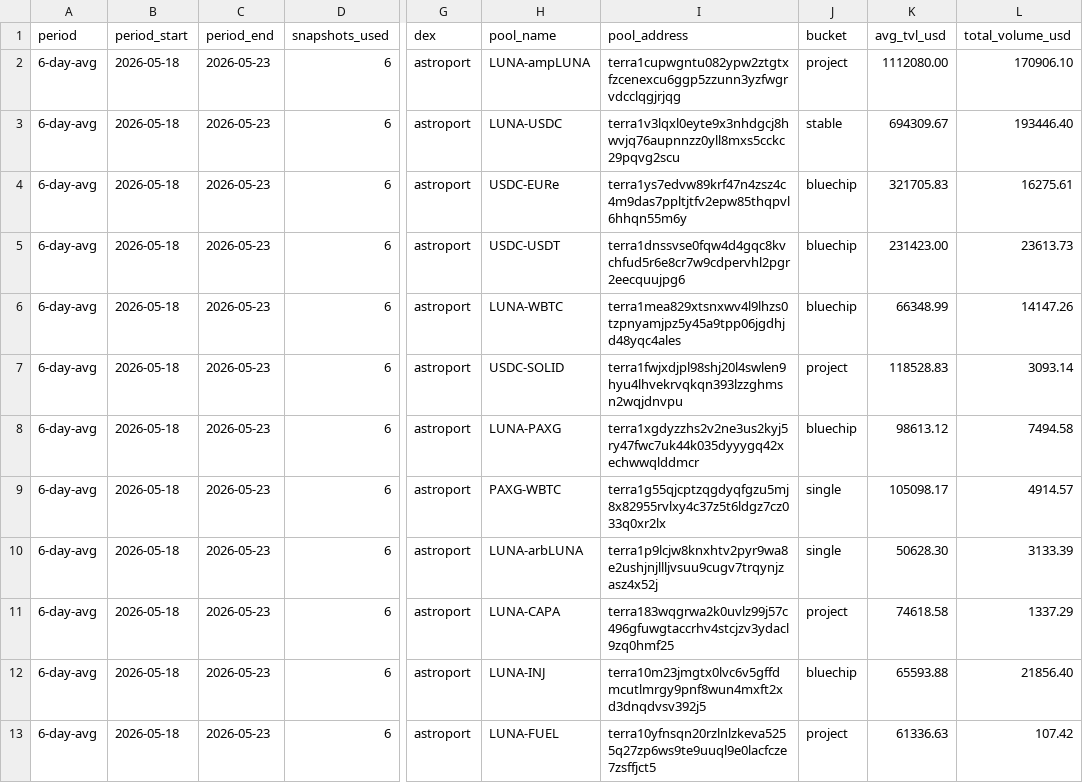
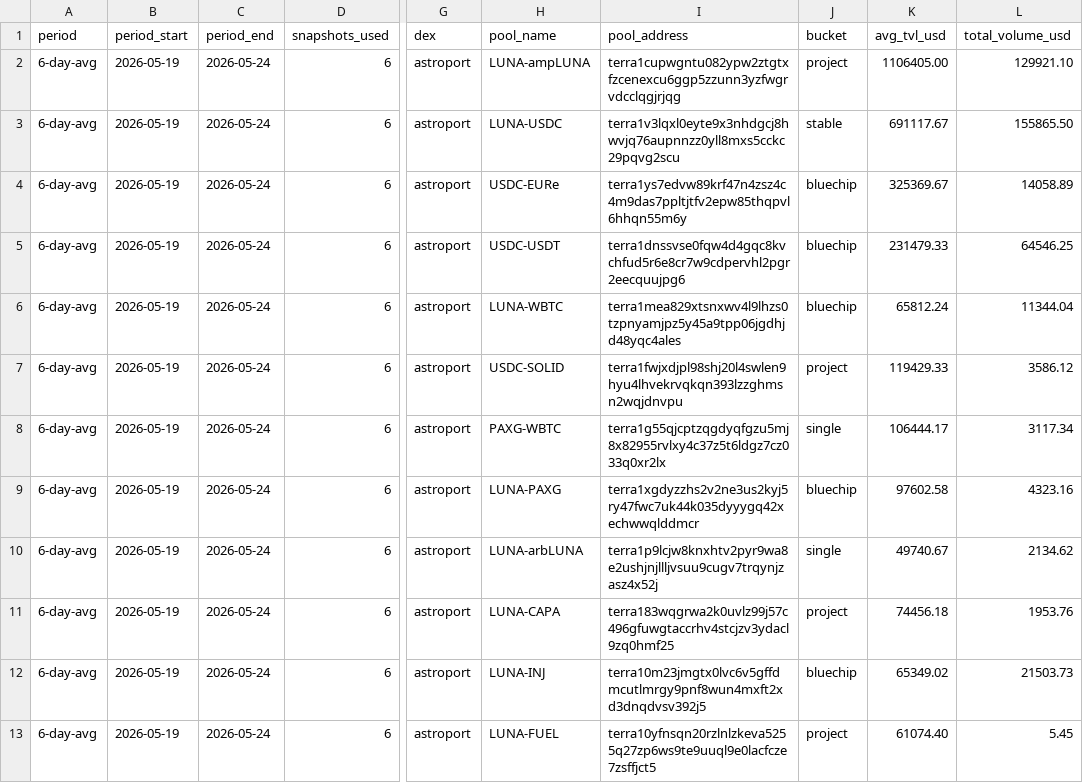
Before and after one commit to defipatriot/astroport-pool-data_2026, a CSV file: 6-day-avg.csv, drawn as a sheet; only a part is shown, gaps mark what is left out; the diff covers the shown part only; the diff names each change by its address in the sheet, - before the commit and + after, or states it on an @@ line.

Commit message:
📊 Astroport 6-day rolling avg

```diff
--- a/6-day-avg.csv
+++ b/6-day-avg.csv
-B2:B13 (period_start): 2026-05-18
+B2:B13 (period_start): 2026-05-19
-C2:C13 (period_end): 2026-05-23
+C2:C13 (period_end): 2026-05-24
-K2 (avg_tvl_usd): 1112080.00
+K2 (avg_tvl_usd): 1106405.00
-L2 (total_volume_usd): 170906.10
+L2 (total_volume_usd): 129921.10
-K3 (avg_tvl_usd): 694309.67
+K3 (avg_tvl_usd): 691117.67
-L3 (total_volume_usd): 193446.40
+L3 (total_volume_usd): 155865.50
-K4 (avg_tvl_usd): 321705.83
+K4 (avg_tvl_usd): 325369.67
-L4 (total_volume_usd): 16275.61
+L4 (total_volume_usd): 14058.89
-K5 (avg_tvl_usd): 231423.00
+K5 (avg_tvl_usd): 231479.33
-L5 (total_volume_usd): 23613.73
+L5 (total_volume_usd): 64546.25
-K6 (avg_tvl_usd): 66348.99
+K6 (avg_tvl_usd): 65812.24
-L6 (total_volume_usd): 14147.26
+L6 (total_volume_usd): 11344.04
-K7 (avg_tvl_usd): 118528.83
+K7 (avg_tvl_usd): 119429.33
-L7 (total_volume_usd): 3093.14
+L7 (total_volume_usd): 3586.12
-H8 (pool_name): LUNA-PAXG
+H8 (pool_name): PAXG-WBTC
-I8 (pool_address): terra1xgdyzzhs2v2ne3us2kyj5ry47fwc7uk44k035dyyygq42xechwwqlddmcr
+I8 (pool_address): terra1g55qjcptzqgdyqfgzu5mj8x82955rvlxy4c37z5t6ldgz7cz033q0xr2lx
-J8 (bucket): bluechip
+J8 (bucket): single
-K8 (avg_tvl_usd): 98613.12
+K8 (avg_tvl_usd): 106444.17
-L8 (total_volume_usd): 7494.58
+L8 (total_volume_usd): 3117.34
-H9 (pool_name): PAXG-WBTC
+H9 (pool_name): LUNA-PAXG
-I9 (pool_address): terra1g55qjcptzqgdyqfgzu5mj8x82955rvlxy4c37z5t6ldgz7cz033q0xr2lx
+I9 (pool_address): terra1xgdyzzhs2v2ne3us2kyj5ry47fwc7uk44k035dyyygq42xechwwqlddmcr
-J9 (bucket): single
+J9 (bucket): bluechip
-K9 (avg_tvl_usd): 105098.17
+K9 (avg_tvl_usd): 97602.58
-L9 (total_volume_usd): 4914.57
+L9 (total_volume_usd): 4323.16
-K10 (avg_tvl_usd): 50628.30
+K10 (avg_tvl_usd): 49740.67
-L10 (total_volume_usd): 3133.39
+L10 (total_volume_usd): 2134.62
-K11 (avg_tvl_usd): 74618.58
+K11 (avg_tvl_usd): 74456.18
-L11 (total_volume_usd): 1337.29
+L11 (total_volume_usd): 1953.76
-K12 (avg_tvl_usd): 65593.88
+K12 (avg_tvl_usd): 65349.02
-L12 (total_volume_usd): 21856.40
+L12 (total_volume_usd): 21503.73
-K13 (avg_tvl_usd): 61336.63
+K13 (avg_tvl_usd): 61074.40
-L13 (total_volume_usd): 107.42
+L13 (total_volume_usd): 5.45
```
Also changed, not shown: 84 edited cells elsewhere in this file.
